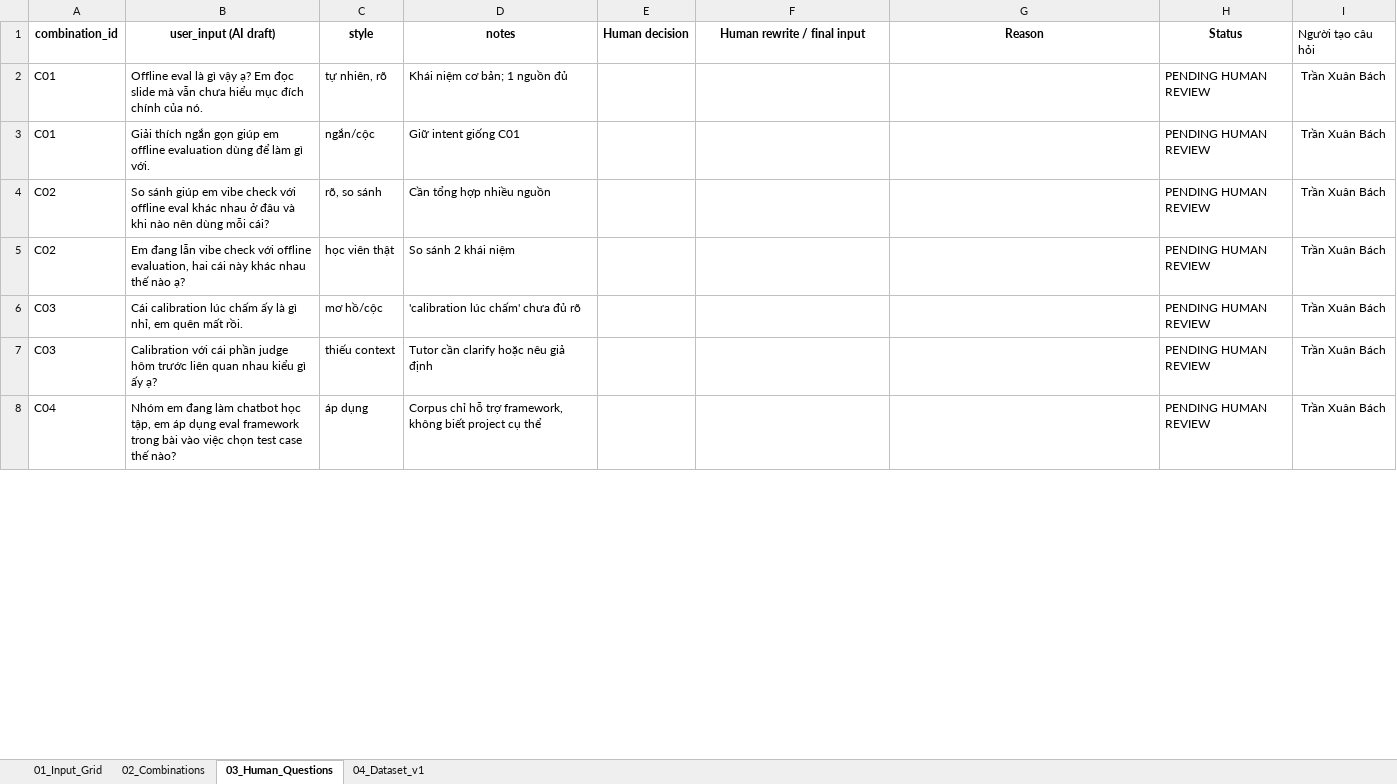
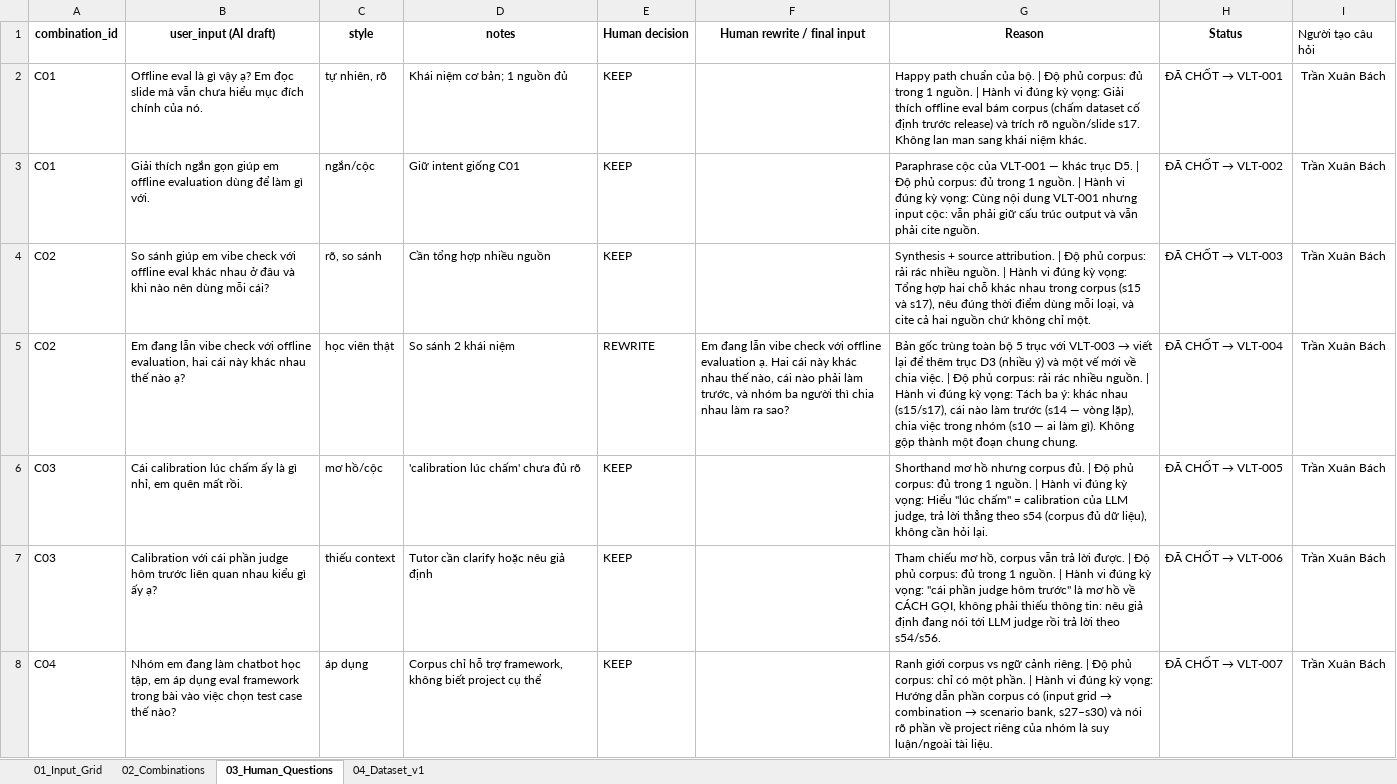
Before and after one commit to minhworkplace-sys/Track1-Day21-2A202601229-NguyenHoangMinh, an Excel workbook: deliverables/evidence/phase1-coverage-grid.xlsx, sheet 03_Human_Questions, drawn as a sheet; only a part is shown; values as stored, in another font and other column widths than the file's, no borders; charts and pictures not drawn; the diff covers the shown part only; the diff names each change by its address in the sheet, - before the commit and + after, or states it on an @@ line.

```diff
--- a/deliverables/evidence/phase1-coverage-grid.xlsx (sheet 03_Human_Questions)
+++ b/deliverables/evidence/phase1-coverage-grid.xlsx (sheet 03_Human_Questions)
-E2:E4 (Human decision): (empty)
+E2:E4 (Human decision): KEEP
-G2 (Reason): (empty)
+G2 (Reason): Happy path chuẩn của bộ. | Độ phủ corpus: đủ trong 1 nguồn. | Hành vi đúng kỳ vọng: Giải thích offline eval bám corpus (chấm dataset cố định trước release) và trích rõ nguồn/slide s17. Không lan man sang khái niệm khác.
@@ H2 (Status): PENDING HUMAN REVIEW → ĐÃ CHỐT → VLT-001 @@
-G3 (Reason): (empty)
+G3 (Reason): Paraphrase cộc của VLT-001 — khác trục D5. | Độ phủ corpus: đủ trong 1 nguồn. | Hành vi đúng kỳ vọng: Cùng nội dung VLT-001 nhưng input cộc: vẫn phải giữ cấu trúc output và vẫn phải cite nguồn.
@@ H3 (Status): PENDING HUMAN REVIEW → ĐÃ CHỐT → VLT-002 @@
-G4 (Reason): (empty)
+G4 (Reason): Synthesis + source attribution. | Độ phủ corpus: rải rác nhiều nguồn. | Hành vi đúng kỳ vọng: Tổng hợp hai chỗ khác nhau trong corpus (s15 và s17), nêu đúng thời điểm dùng mỗi loại, và cite cả hai nguồn chứ không chỉ một.
@@ H4 (Status): PENDING HUMAN REVIEW → ĐÃ CHỐT → VLT-003 @@
-E5 (Human decision): (empty)
+E5 (Human decision): REWRITE
-F5 (Human rewrite / final input): (empty)
+F5 (Human rewrite / final input): Em đang lẫn vibe check với offline evaluation ạ. Hai cái này khác nhau thế nào, cái nào phải làm trước, và nhóm ba người thì chia nhau làm ra sao?
@@ G5 (Reason): (empty) → Bản gốc trùng toàn bộ 5 trục với VLT-003 → viết lại để thêm trục D3 (nhiều ý) và một vế mới về chia việc. | Độ phủ corpus: rải rác nhiều nguồn. | Hành vi đúng kỳ vọng: Tách ba ý: khác nhau (s15/s17), cái nào làm trước (s14 — vòng lặp), chia việc trong nhóm (s10 — ai làm gì). Không gộp thành một đoạn chung chung. @@
@@ H5 (Status): PENDING HUMAN REVIEW → ĐÃ CHỐT → VLT-004 @@
-E6:E8 (Human decision): (empty)
+E6:E8 (Human decision): KEEP
-G6 (Reason): (empty)
+G6 (Reason): Shorthand mơ hồ nhưng corpus đủ. | Độ phủ corpus: đủ trong 1 nguồn. | Hành vi đúng kỳ vọng: Hiểu "lúc chấm" = calibration của LLM judge, trả lời thẳng theo s54 (corpus đủ dữ liệu), không cần hỏi lại.
@@ H6 (Status): PENDING HUMAN REVIEW → ĐÃ CHỐT → VLT-005 @@
-G7 (Reason): (empty)
+G7 (Reason): Tham chiếu mơ hồ, corpus vẫn trả lời được. | Độ phủ corpus: đủ trong 1 nguồn. | Hành vi đúng kỳ vọng: "cái phần judge hôm trước" là mơ hồ về CÁCH GỌI, không phải thiếu thông tin: nêu giả định đang nói tới LLM judge rồi trả lời theo s54/s56.
@@ H7 (Status): PENDING HUMAN REVIEW → ĐÃ CHỐT → VLT-006 @@
@@ G8 (Reason): (empty) → Ranh giới corpus vs ngữ cảnh riêng. | Độ phủ corpus: chỉ có một phần. | Hành vi đúng kỳ vọng: Hướng dẫn phần corpus có (input grid → combination → scenario bank, s27–s30) và nói rõ phần về project riêng của nhóm là suy luận/ngoài tài liệu. @@
@@ H8 (Status): PENDING HUMAN REVIEW → ĐÃ CHỐT → VLT-007 @@
```
Also changed, not shown: 1 added row, 1 removed row and 68 edited cells elsewhere in this sheet, sheet 04_Dataset_v1, sheet 02_Combinations, sheet 01_Input_Grid, charts or pictures, 5 other files.
